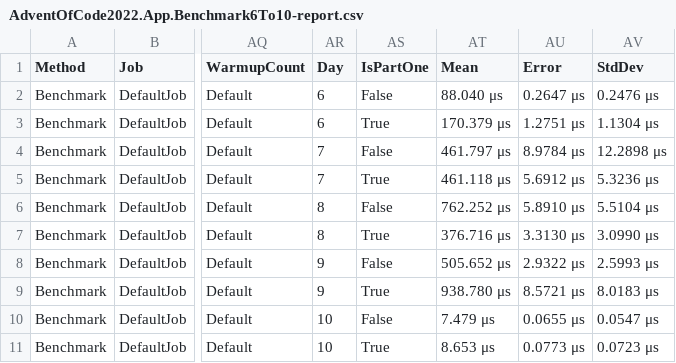
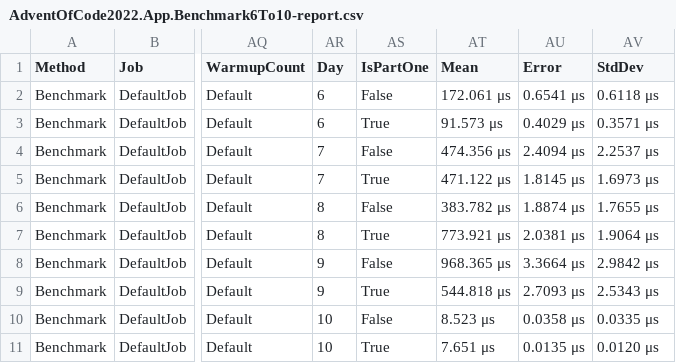
Before and after one commit to Smaug123/AdventOfCode2022, a CSV file: BenchmarkDotNet.Artifacts/results/AdventOfCode2022.App.Benchmark6To10-report.csv, drawn as a sheet; only a part is shown, gaps mark what is left out; the diff names each change by its address in the sheet, - before the commit and + after, or states it on an @@ line.

Commit message:
Fix the part1 confusion in benchmarks (#25)

```diff
--- a/BenchmarkDotNet.Artifacts/results/AdventOfCode2022.App.Benchmark6To10-report.csv
+++ b/BenchmarkDotNet.Artifacts/results/AdventOfCode2022.App.Benchmark6To10-report.csv
-AT2 (Mean): 88.040 μs
+AT2 (Mean): 172.061 μs
-AU2 (Error): 0.2647 μs
+AU2 (Error): 0.6541 μs
-AV2 (StdDev): 0.2476 μs
+AV2 (StdDev): 0.6118 μs
-AT3 (Mean): 170.379 μs
+AT3 (Mean): 91.573 μs
-AU3 (Error): 1.2751 μs
+AU3 (Error): 0.4029 μs
-AV3 (StdDev): 1.1304 μs
+AV3 (StdDev): 0.3571 μs
-AT4 (Mean): 461.797 μs
+AT4 (Mean): 474.356 μs
-AU4 (Error): 8.9784 μs
+AU4 (Error): 2.4094 μs
-AV4 (StdDev): 12.2898 μs
+AV4 (StdDev): 2.2537 μs
-AT5 (Mean): 461.118 μs
+AT5 (Mean): 471.122 μs
-AU5 (Error): 5.6912 μs
+AU5 (Error): 1.8145 μs
-AV5 (StdDev): 5.3236 μs
+AV5 (StdDev): 1.6973 μs
-AT6 (Mean): 762.252 μs
+AT6 (Mean): 383.782 μs
-AU6 (Error): 5.8910 μs
+AU6 (Error): 1.8874 μs
-AV6 (StdDev): 5.5104 μs
+AV6 (StdDev): 1.7655 μs
-AT7 (Mean): 376.716 μs
+AT7 (Mean): 773.921 μs
-AU7 (Error): 3.3130 μs
+AU7 (Error): 2.0381 μs
-AV7 (StdDev): 3.0990 μs
+AV7 (StdDev): 1.9064 μs
-AT8 (Mean): 505.652 μs
+AT8 (Mean): 968.365 μs
-AU8 (Error): 2.9322 μs
+AU8 (Error): 3.3664 μs
-AV8 (StdDev): 2.5993 μs
+AV8 (StdDev): 2.9842 μs
-AT9 (Mean): 938.780 μs
+AT9 (Mean): 544.818 μs
-AU9 (Error): 8.5721 μs
+AU9 (Error): 2.7093 μs
-AV9 (StdDev): 8.0183 μs
+AV9 (StdDev): 2.5343 μs
-AT10 (Mean): 7.479 μs
+AT10 (Mean): 8.523 μs
-AU10 (Error): 0.0655 μs
+AU10 (Error): 0.0358 μs
-AV10 (StdDev): 0.0547 μs
+AV10 (StdDev): 0.0335 μs
-AT11 (Mean): 8.653 μs
+AT11 (Mean): 7.651 μs
-AU11 (Error): 0.0773 μs
+AU11 (Error): 0.0135 μs
-AV11 (StdDev): 0.0723 μs
+AV11 (StdDev): 0.0120 μs
```
Also changed, not shown: BenchmarkDotNet.Artifacts/results/AdventOfCode2022.App.Benchmark1To5-report.csv, 8 other files.
